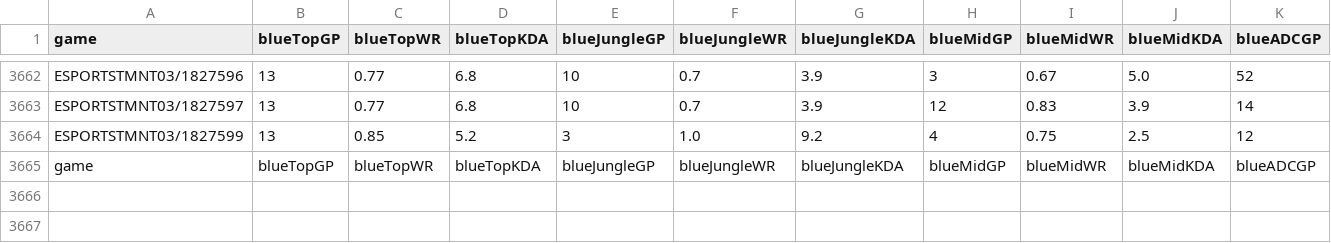
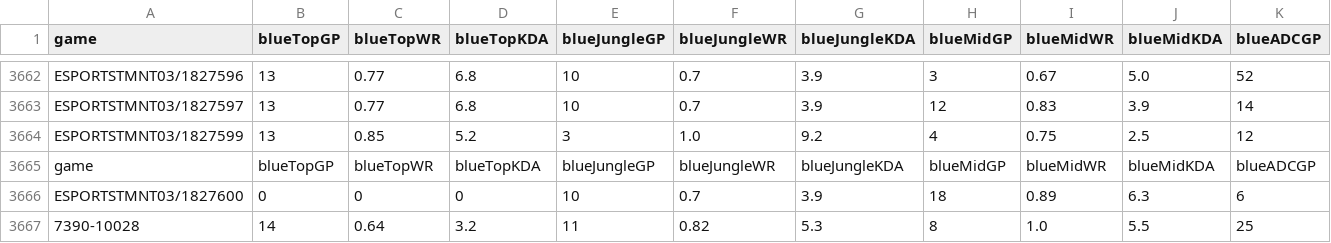
Before and after one commit to lincolncosta/moba.aid.prediction, a CSV file: outputs/dataset_players_statistics.csv, drawn as a sheet; only a part is shown, gaps mark what is left out; rows hold the shown columns only; the diff names each change by its address in the sheet, - before the commit and + after, or states it on an @@ line.

Commit message:
execução do crawler para partidas do primeiro semestre que faltavam no dataset.

```diff
--- a/outputs/dataset_players_statistics.csv
+++ b/outputs/dataset_players_statistics.csv
+row 3666: ESPORTSTMNT03/1827600 | 0 | 0 | 0 | 10 | 0.7 | 3.9 | 18 | 0.89 | 6.3 | 6
+row 3667: 7390-10028 | 14 | 0.64 | 3.2 | 11 | 0.82 | 5.3 | 8 | 1.0 | 5.5 | 25
```
